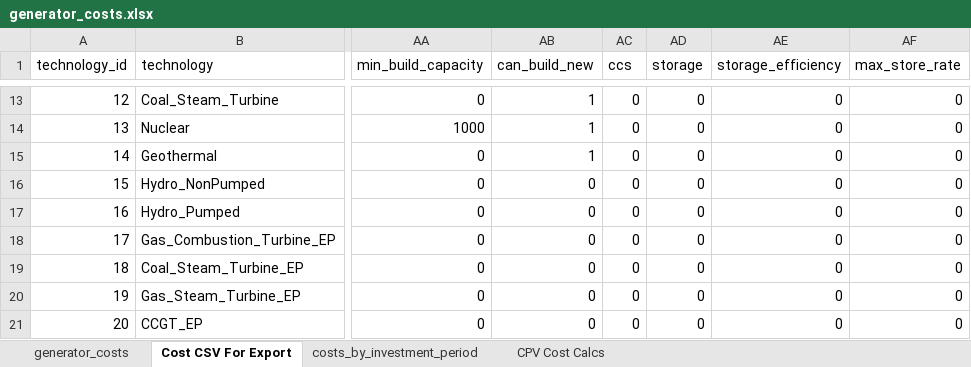
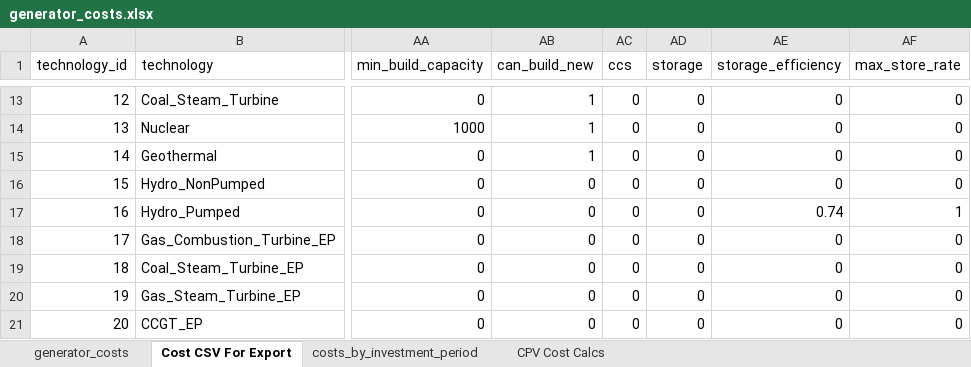
Before and after one commit to josiahjohnston/SWITCH-AMPL-RAEL, an Excel workbook: DatabasePrep/GeneratorInfo/generator_costs.xlsx, sheet Cost CSV For Export, drawn as a sheet; only a part is shown, gaps mark what is left out; values as stored, in another font and other column widths than the file's, no borders; the diff names each change by its address in the sheet, - before the commit and + after, or states it on an @@ line.

Commit message:
- made unified sets AVAILABLE_VINTAGES and AVAILABLE_HOURS, which encompass every existing and new plant - hydro and existing plant costs changed to be brought calculated alongside new plants - hydro aggregated to the load area level gets a start year of 2000 for this intermediate code - added pumped hydro storage params to generator_costs.csv
- added discount_to_base_year to simplify financials

- took out InstallGenTotal from the main model because it was taking too long to compile (solveout step of compliation)
-- instead added Installed_To_Date to basicstats.run

```diff
--- a/DatabasePrep/GeneratorInfo/generator_costs.xlsx (sheet Cost CSV For Export)
+++ b/DatabasePrep/GeneratorInfo/generator_costs.xlsx (sheet Cost CSV For Export)
-AE17 (storage_efficiency): 0
+AE17 (storage_efficiency): 0.74
-AF17 (max_store_rate): 0
+AF17 (max_store_rate): 1
```
Also changed, not shown: sheet generator_costs, 10 other files.
